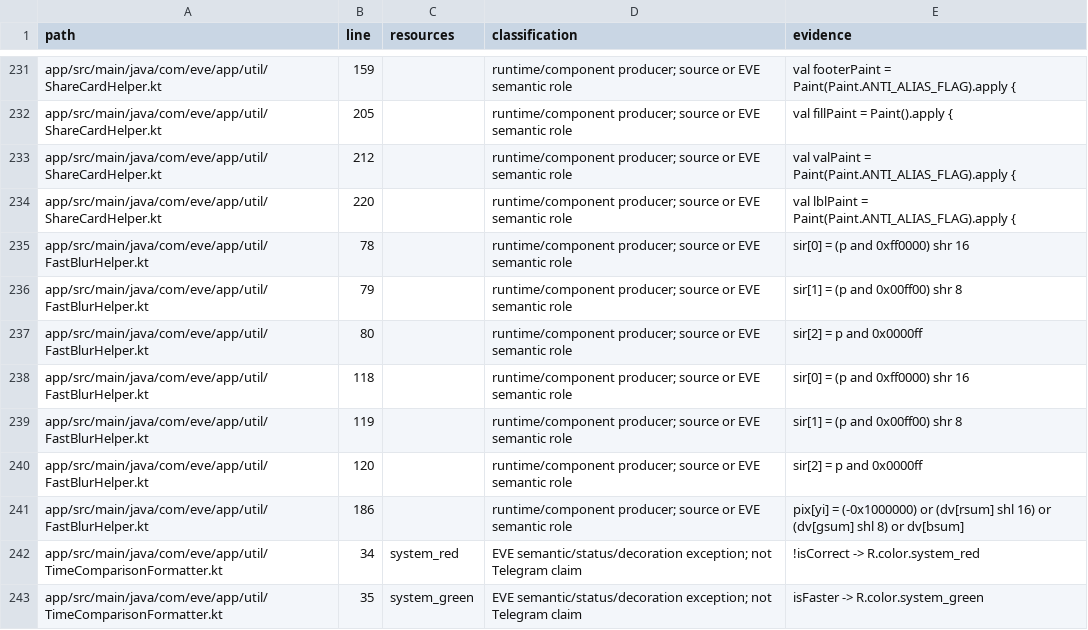
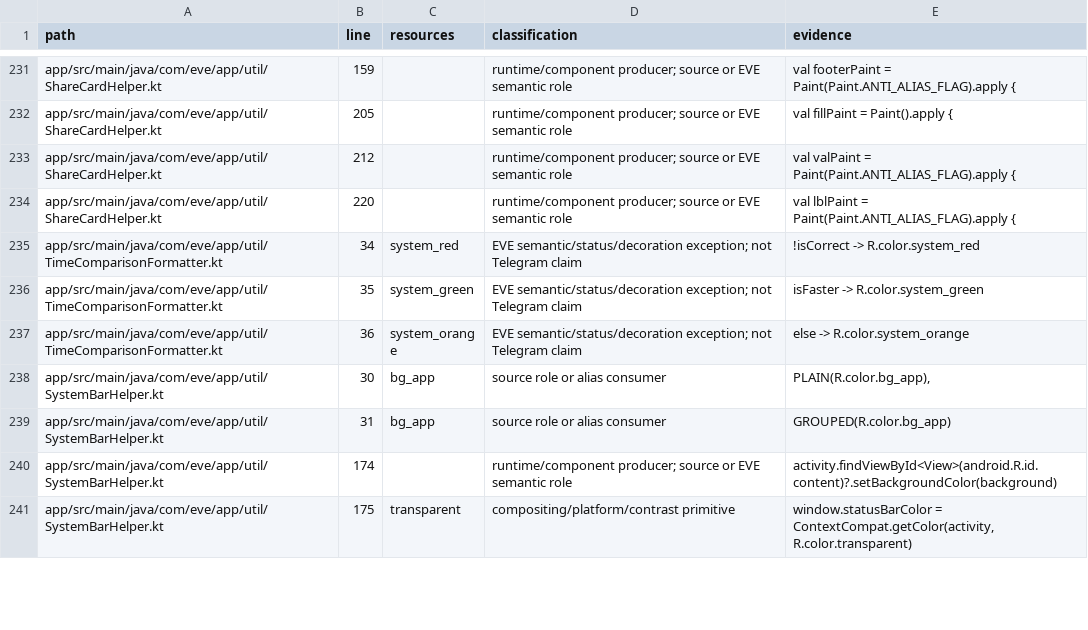
Before and after one commit to vishu762701/eve-mock-test-app, a TSV file: docs/color-migration/active-color-inventory.tsv, drawn as a sheet; only a part is shown, gaps mark what is left out; the shorter side is filled out with more unchanged rows; the diff names each change by its address in the sheet, - before the commit and + after, or states it on an @@ line.

Commit message:
cleanup: remove proven-obsolete DateUtil, FastBlurHelper, and unused admin tg views
Audit and delete confirmed zero-caller files:
- DateUtil.kt: obsolete prototype utility superseded by Android's DateUtils across all production adapters
- FastBlurHelper.kt: pure Kotlin StackBlur superseded by Telegram GlassmorphismHelper and native backdrop renderer
- TelegramUndoView.kt: unused competing undo view; canonical single owner is AppUndoBar.kt
- NumberTextView.kt: unused port with zero callers and zero layout references

Update THIRD_PARTY_NOTICES.md and color inventory to prune dead references, and add regression guard in test_production_ownership.py ensuring obsolete implementations cannot be reintroduced.

```diff
--- a/docs/color-migration/active-color-inventory.tsv
+++ b/docs/color-migration/active-color-inventory.tsv
-row 235: app/src/main/java/com/eve/app/util/FastBlurHelper.kt | 78 |  | runtime/component producer; source or EVE semantic role | sir[0] = (p and 0xff0000) shr 16
-row 236: app/src/main/java/com/eve/app/util/FastBlurHelper.kt | 79 |  | runtime/component producer; source or EVE semantic role | sir[1] = (p and 0x00ff00) shr 8
-row 237: app/src/main/java/com/eve/app/util/FastBlurHelper.kt | 80 |  | runtime/component producer; source or EVE semantic role | sir[2] = p and 0x0000ff
-row 238: app/src/main/java/com/eve/app/util/FastBlurHelper.kt | 118 |  | runtime/component producer; source or EVE semantic role | sir[0] = (p and 0xff0000) shr 16
-row 239: app/src/main/java/com/eve/app/util/FastBlurHelper.kt | 119 |  | runtime/component producer; source or EVE semantic role | sir[1] = (p and 0x00ff00) shr 8
-row 240: app/src/main/java/com/eve/app/util/FastBlurHelper.kt | 120 |  | runtime/component producer; source or EVE semantic role | sir[2] = p and 0x0000ff
-row 241: app/src/main/java/com/eve/app/util/FastBlurHelper.kt | 186 |  | runtime/component producer; source or EVE semantic role | pix[yi] = (-0x1000000) or (dv[rsum] shl 16) or (dv[gsum] shl 8) or dv[bsum]
```
Also changed, not shown: 6 other files.
